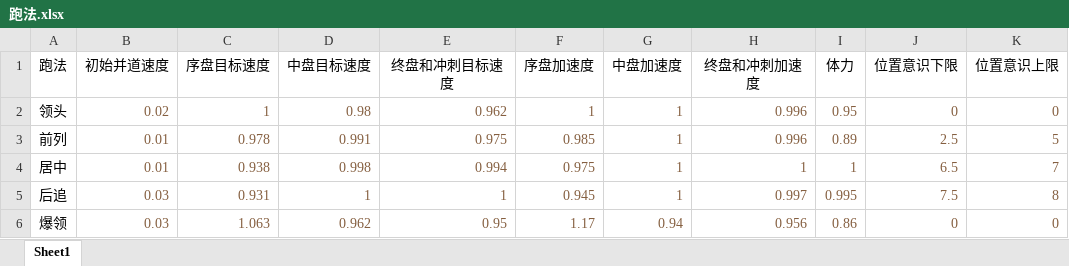
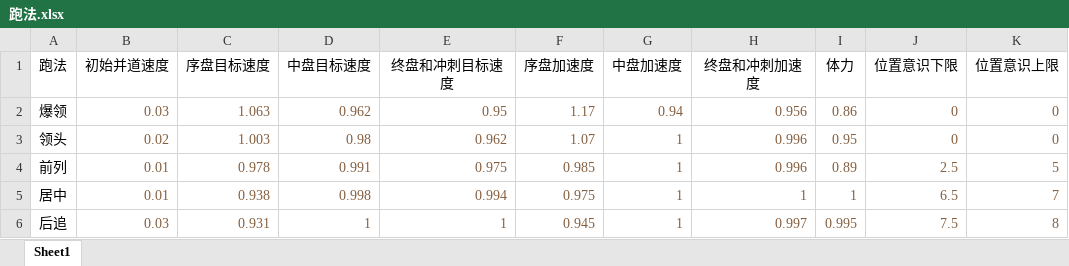
Before and after one commit to Future-R/PrivateHorseRace, an Excel workbook: TestHorse/bin/Debug/跑法.xlsx, sheet Sheet1, drawn as a sheet; values as stored, in another font and other column widths than the file's, no borders; addresses are those after the commit; the diff names each change by its address in the sheet, - before the commit and + after, or states it on an @@ line.

```diff
--- a/TestHorse/bin/Debug/跑法.xlsx (sheet Sheet1)
+++ b/TestHorse/bin/Debug/跑法.xlsx (sheet Sheet1)
@@ row 6 moved to row 2: 爆领 @@
-C3 (序盘目标速度): 1
+C3 (序盘目标速度): 1.003
-F3 (序盘加速度): 1
+F3 (序盘加速度): 1.07
```
Also changed, not shown: 10 other files.
